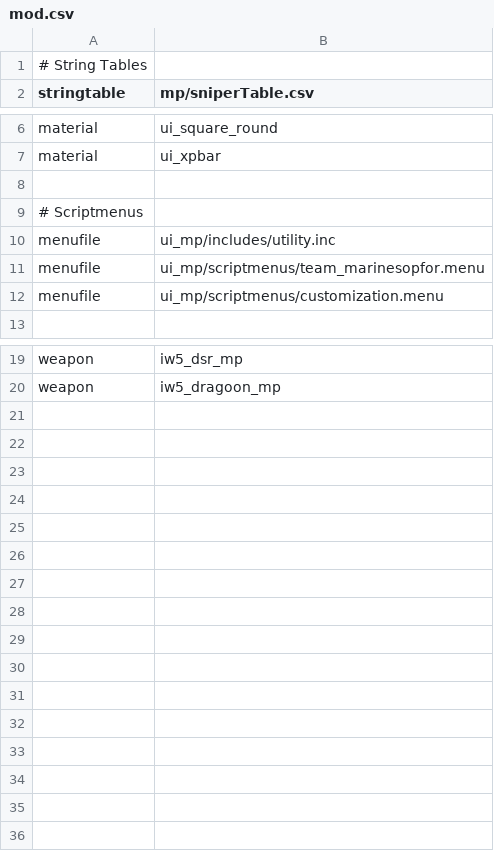
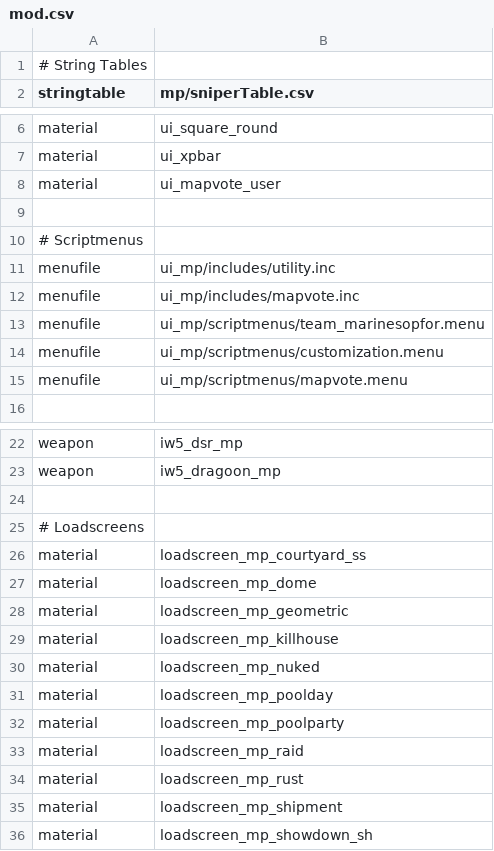
Before and after one commit to Jaxofw/IW5-Sniping, a CSV file: mod.csv, drawn as a sheet; only a part is shown, gaps mark what is left out; the diff names each change by its address in the sheet, - before the commit and + after, or states it on an @@ line.

Commit message:
Added Mapvote

```diff
--- a/mod.csv
+++ b/mod.csv
+row 8: material | ui_mapvote_user
+row 12: menufile | ui_mp/includes/mapvote.inc
+row 15: menufile | ui_mp/scriptmenus/mapvote.menu
+row 24: (empty)
+row 25: # Loadscreens
+row 26: material | loadscreen_mp_courtyard_ss
+row 27: material | loadscreen_mp_dome
+row 28: material | loadscreen_mp_geometric
+row 29: material | loadscreen_mp_killhouse
+row 30: material | loadscreen_mp_nuked
+row 31: material | loadscreen_mp_poolday
+row 32: material | loadscreen_mp_poolparty
+row 33: material | loadscreen_mp_raid
+row 34: material | loadscreen_mp_rust
+row 35: material | loadscreen_mp_shipment
+row 36: material | loadscreen_mp_showdown_sh
```
Also changed, not shown: 31 other files.
